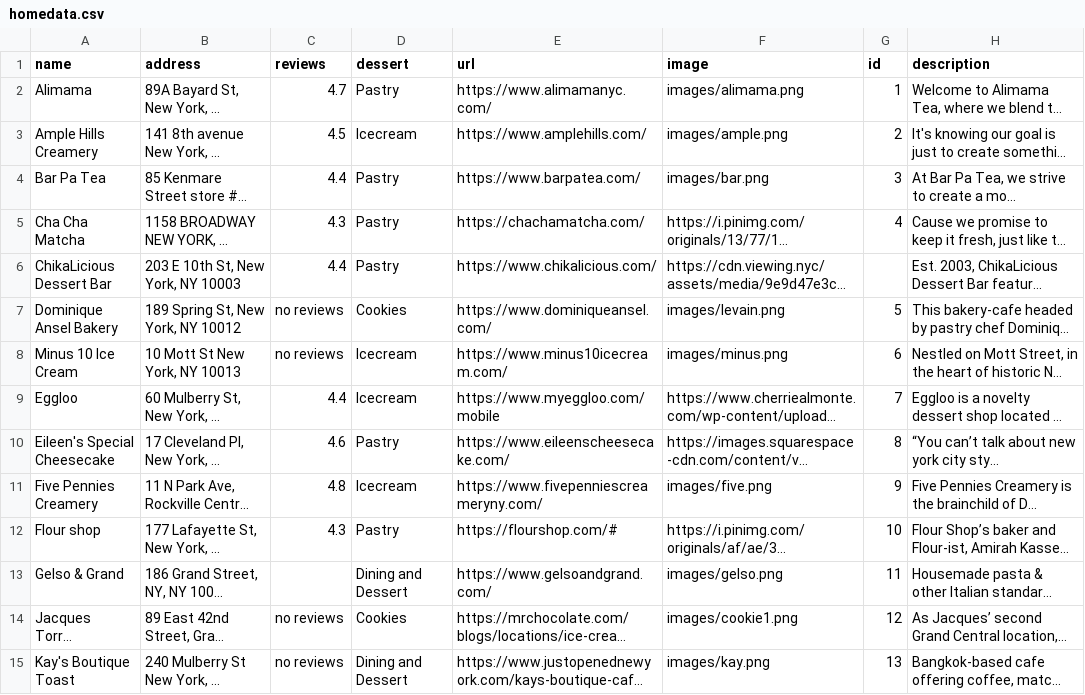
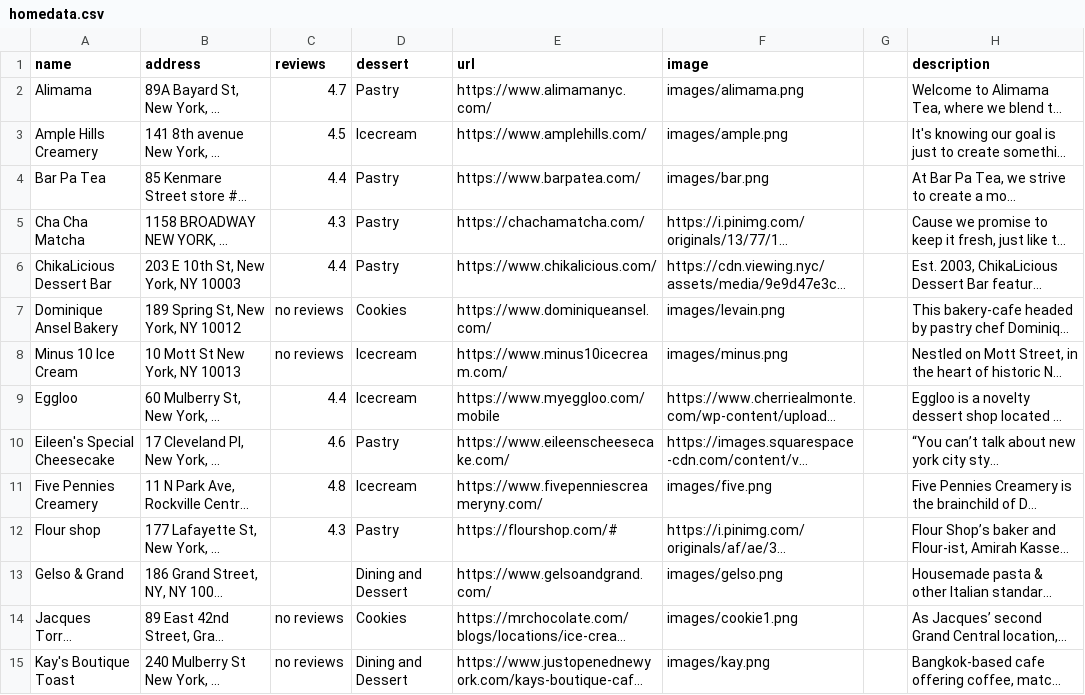
Before and after one commit to joe074/coreinteractionstudio, a CSV file: pages/project2/homedata.csv, drawn as a sheet; only a part is shown; long unchanged cells end in …; the diff covers the shown part only; the diff names each change by its address in the sheet, - before the commit and + after, or states it on an @@ line.

```diff
--- a/pages/project2/homedata.csv
+++ b/pages/project2/homedata.csv
-G1: id
+G1: (empty)
-G2: 1
+G2: (empty)
-G3: 2
+G3: (empty)
-G4: 3
+G4: (empty)
-G5: 4
+G5: (empty)
-G7: 5
+G7: (empty)
-G8: 6
+G8: (empty)
-G9: 7
+G9: (empty)
-G10: 8
+G10: (empty)
-G11: 9
+G11: (empty)
-G12: 10
+G12: (empty)
-G13: 11
+G13: (empty)
-G14: 12
+G14: (empty)
-G15: 13
+G15: (empty)
```
Also changed, not shown: 17 edited cells elsewhere in this file, 2 other files.
